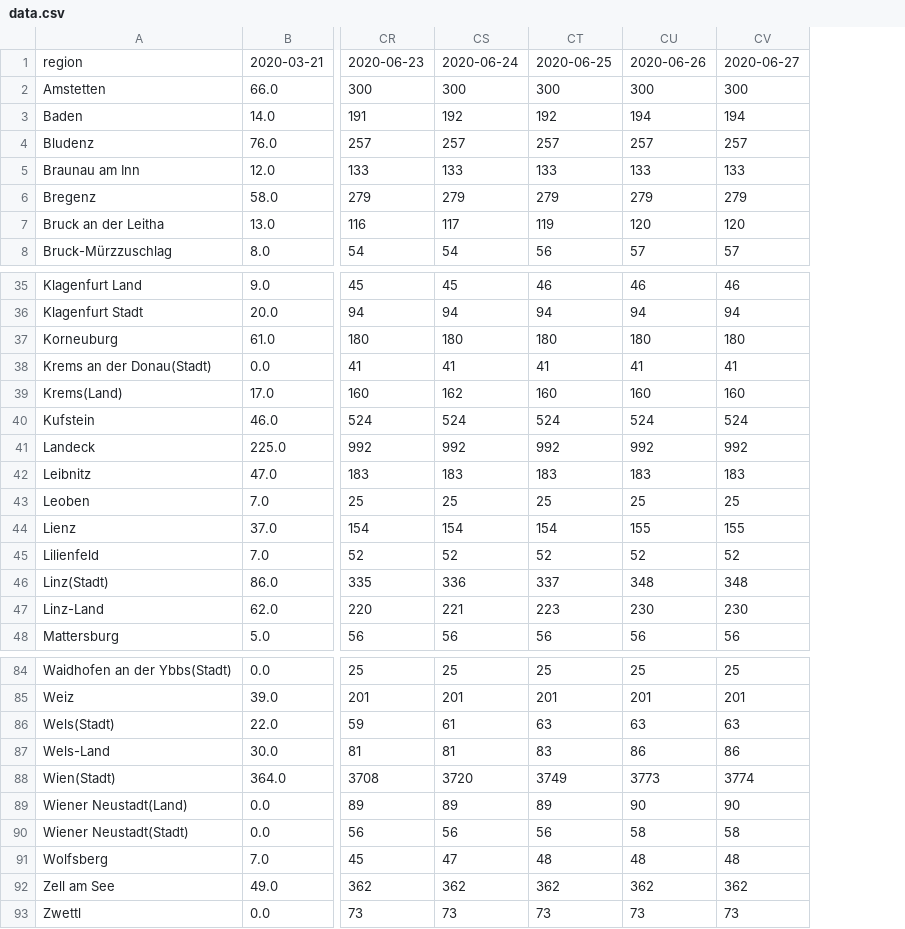
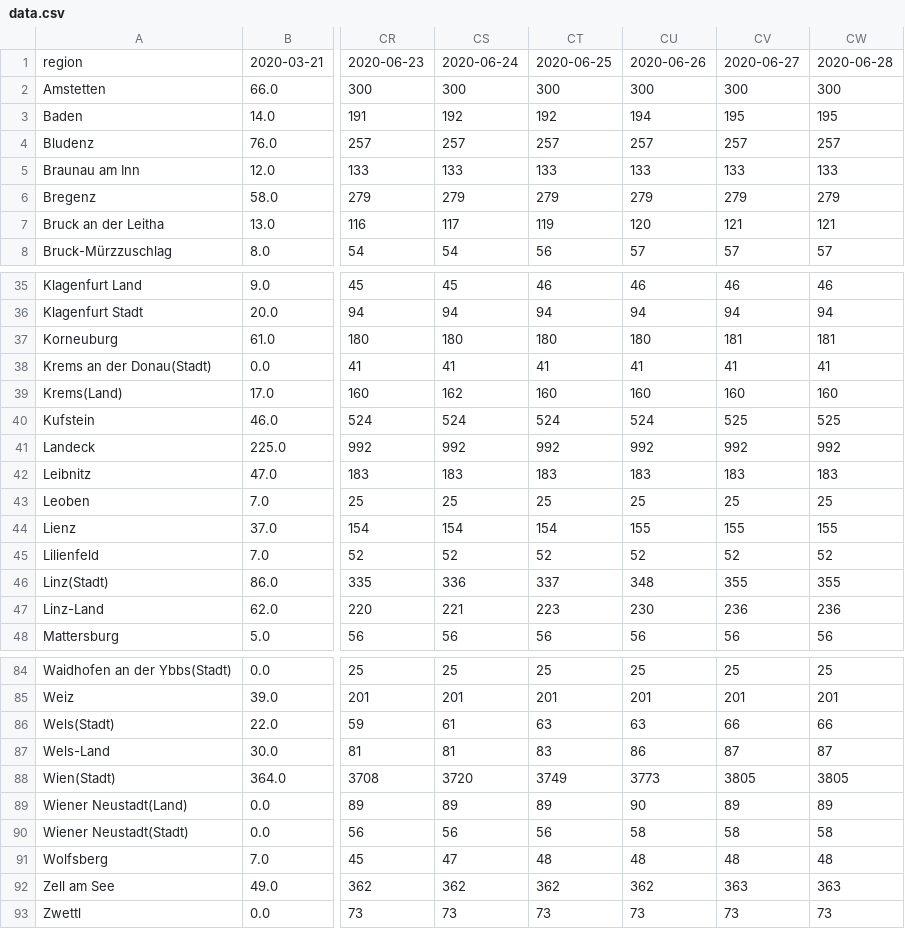
Before and after one commit to facebookresearch/covid19_spread, a CSV file: data/austria/data.csv, drawn as a sheet; only a part is shown, gaps mark what is left out; the diff covers the shown part only; the diff names each change by its address in the sheet, - before the commit and + after, or states it on an @@ line.

Commit message:
Updating Austria data: 2020-06-28

```diff
--- a/data/austria/data.csv
+++ b/data/austria/data.csv
+column CW, rows 1-8: 2020-06-28 | 300 | 195 | 257 | 133 | 279 | 121 | 57; rows 35-48: 46 | 94 | 181 | 41 | 160 | 525 | 992 | 183 | 25 | 155 | 52 | 355 | 236 | 56; rows 84-93: 25 | 201 | 66 | 87 | 3805 | 89 | 58 | 48 | 363 | 73
-CV3: 194
+CV3: 195
-CV7: 120
+CV7: 121
-CV37: 180
+CV37: 181
-CV40: 524
+CV40: 525
-CV46: 348
+CV46: 355
-CV47: 230
+CV47: 236
-CV86: 63
+CV86: 66
-CV87: 86
+CV87: 87
-CV88: 3774
+CV88: 3805
-CV89: 90
+CV89: 89
-CV92: 362
+CV92: 363
```
Also changed, not shown: 5 edited cells elsewhere in this file, 1 other file.
